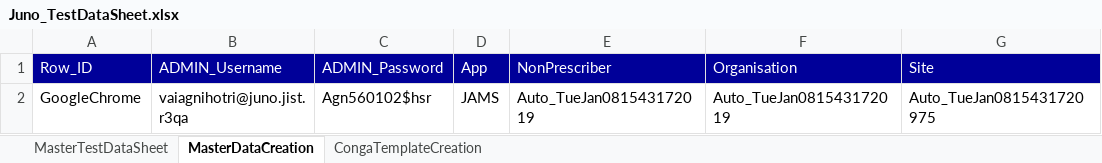
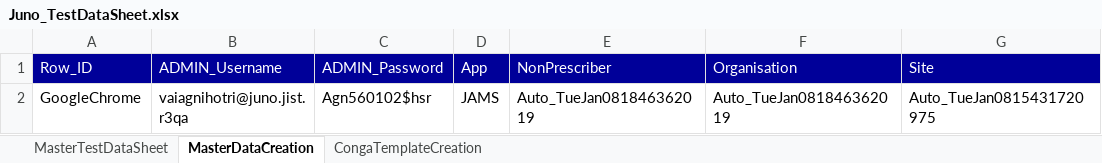
Before and after one commit to NeerajaK123/JunoAutomation, an Excel workbook: src/resources/Juno_TestDataSheet.xlsx, sheet MasterDataCreation, drawn as a sheet; values as stored, in another font and other column widths than the file's, no borders; the diff names each change by its address in the sheet, - before the commit and + after, or states it on an @@ line.

```diff
--- a/src/resources/Juno_TestDataSheet.xlsx (sheet MasterDataCreation)
+++ b/src/resources/Juno_TestDataSheet.xlsx (sheet MasterDataCreation)
-E2 (NonPrescriber): Auto_TueJan081543172019
+E2 (NonPrescriber): Auto_TueJan081846362019
-F2 (Organisation): Auto_TueJan081543172019
+F2 (Organisation): Auto_TueJan081846362019
```
Also changed, not shown: sheet MasterTestDataSheet, sheet CongaTemplateCreation, 5 other files.
